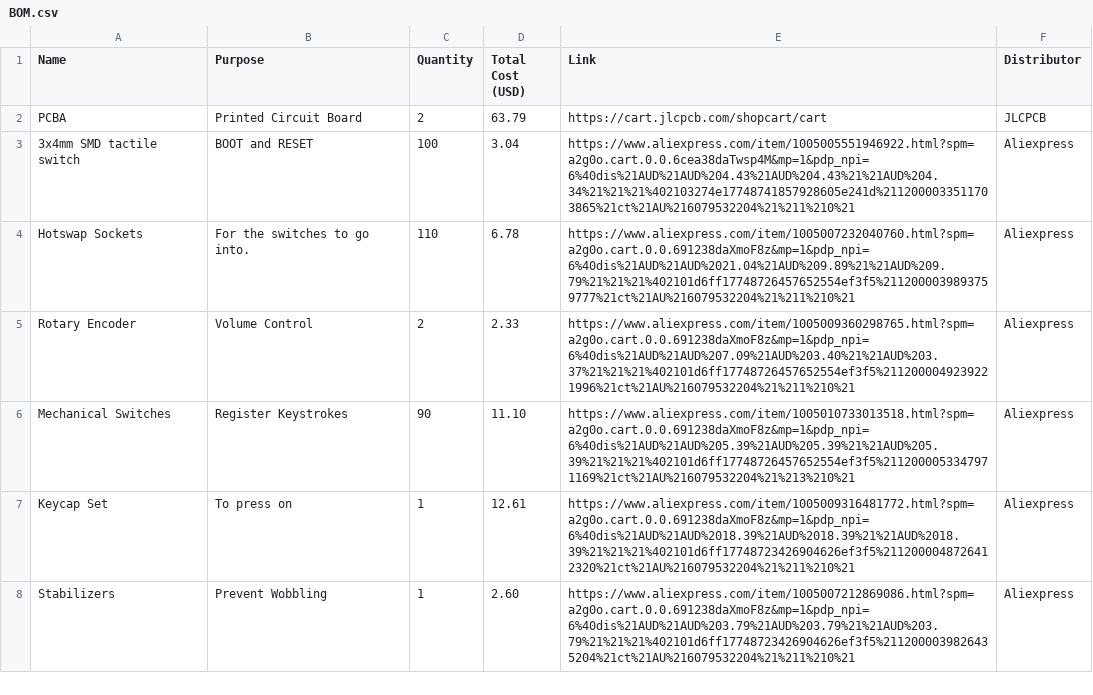
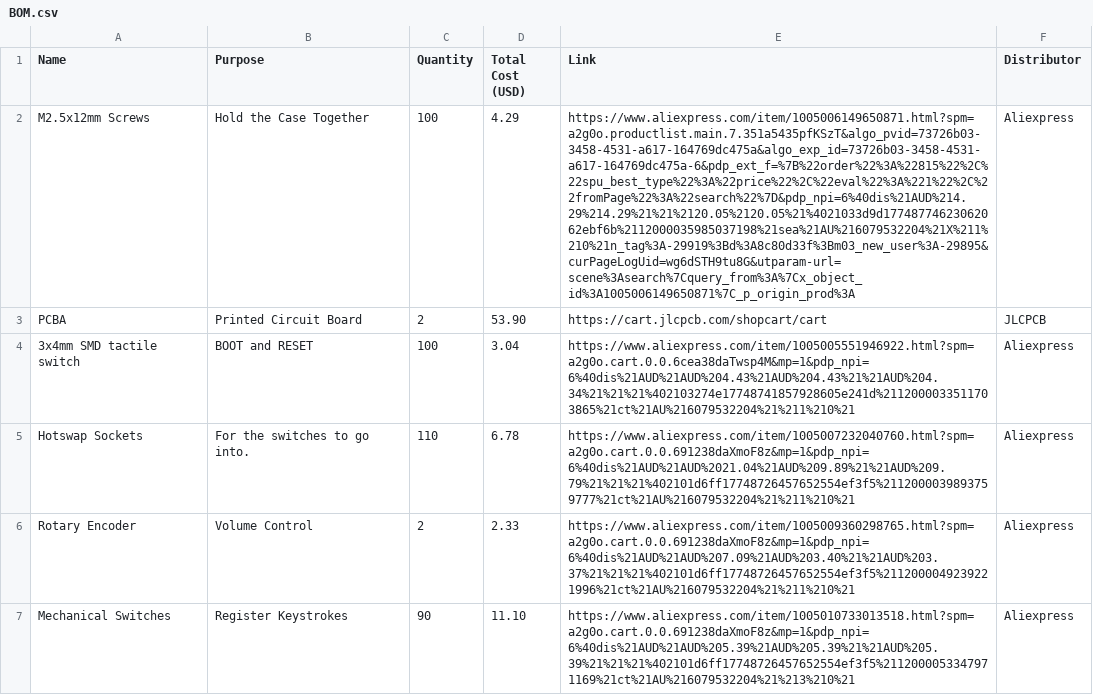
Before and after one commit to XavierTheSigma/80--Keyboard, a CSV file: BOM.csv, drawn as a sheet; only a part is shown; the shorter side is filled out with more unchanged rows; addresses are those after the commit; the diff names each change by its address in the sheet, - before the commit and + after, or states it on an @@ line.

```diff
--- a/BOM.csv
+++ b/BOM.csv
+row 2: M2.5x12mm Screws | Hold the Case Together | 100 | 4.29 | https://www.aliexpress.com/item/1005006149650871.html?spm=a2g0o.productlist.main.7.351a5435pfKSzT&algo_pvid=73726b03-3458-4531-a617-164769dc475a&algo_exp_id=73726b03-3458-4531-a617-164769dc475a-6&pdp_ext_f=%7B%22order%22%3A%22815%22%2C%22spu_best_type%22%3A%22price%22%2C%22eval%22%3A%221%22%2C%22fromPage%22%3A%22search%22%7D&pdp_npi=6%40dis%21AUD%214.29%214.29%21%21%2120.05%2120.05%21%4021033d9d17748774623062062ebf6b%2112000035985037198%21sea%21AU%216079532204%21X%211%210%21n_tag%3A-29919%3Bd%3A8c80d33f%3Bm03_new_user%3A-29895&curPageLogUid=wg6dSTH9tu8G&utparam-url=scene%3Asearch%7Cquery_from%3A%7Cx_object_id%3A1005006149650871%7C_p_origin_prod%3A | Aliexpress
-D3 (Total Cost (USD)): 63.79
+D3 (Total Cost (USD)): 53.90
```
Also changed, not shown: 2 other files.
